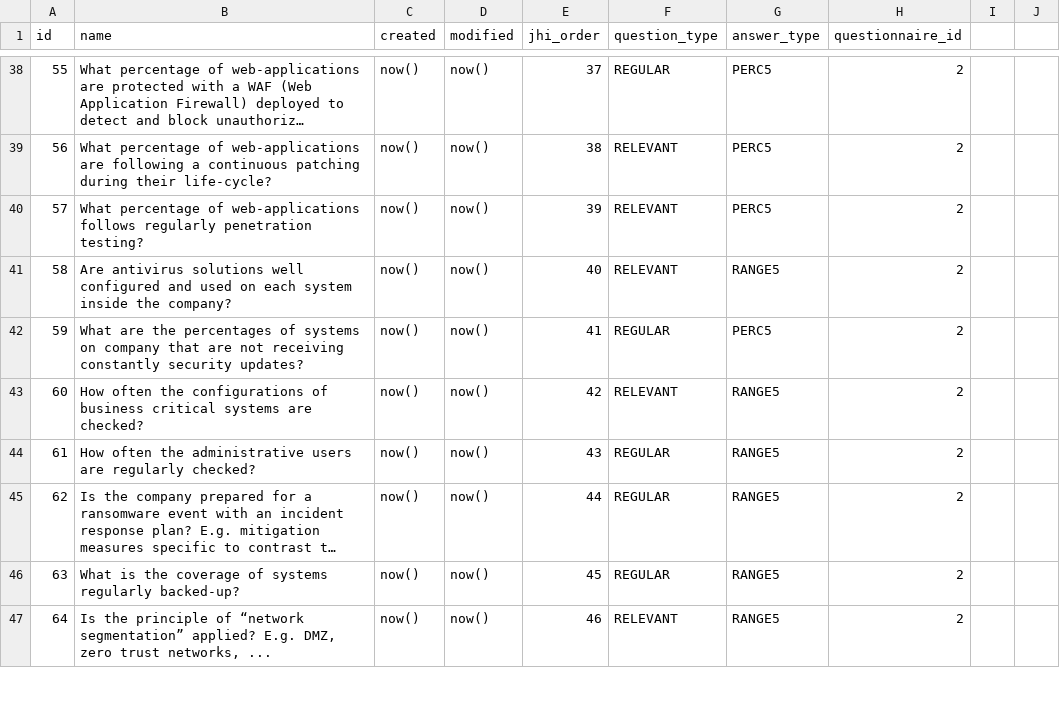
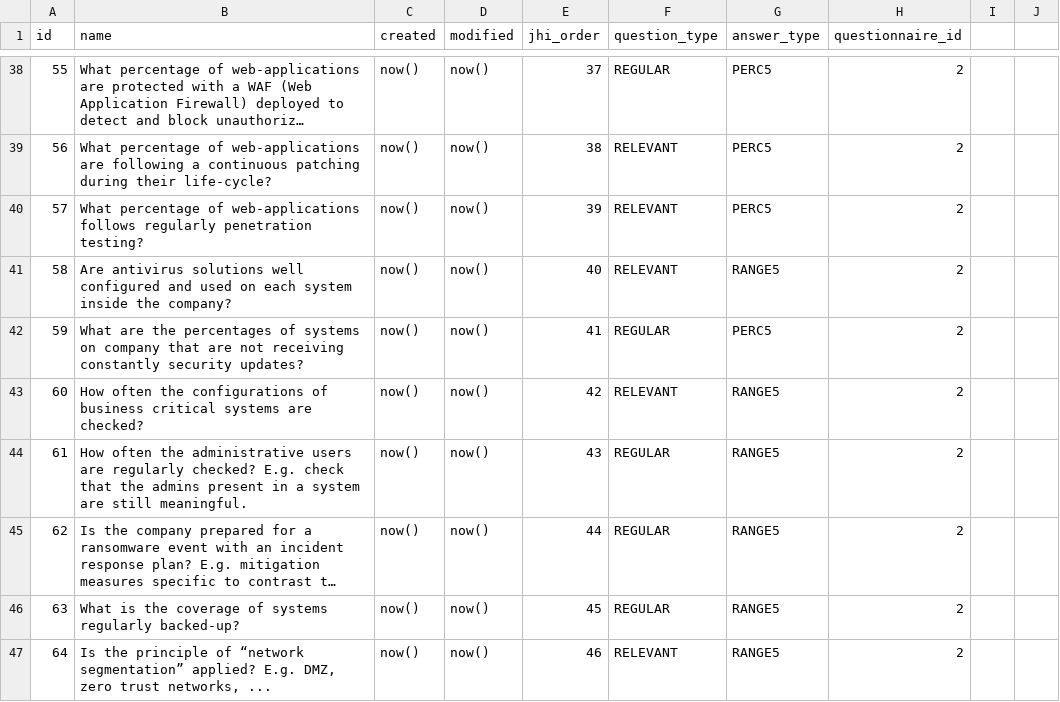
Before and after one commit to rating-eu/rating_v1, a CSV file: src/main/resources/config/liquibase/questions_attack_strategies.csv, drawn as a sheet; only a part is shown, gaps mark what is left out; long unchanged cells end in …; the diff names each change by its address in the sheet, - before the commit and + after, or states it on an @@ line.

Commit message:
+#125 ID 61 v2

```diff
--- a/src/main/resources/config/liquibase/questions_attack_strategies.csv
+++ b/src/main/resources/config/liquibase/questions_attack_strategies.csv
-B44 (name): …regularly checked?
+B44 (name): …regularly checked? E.g. check that the admins present in a system are still meaningful.
```
